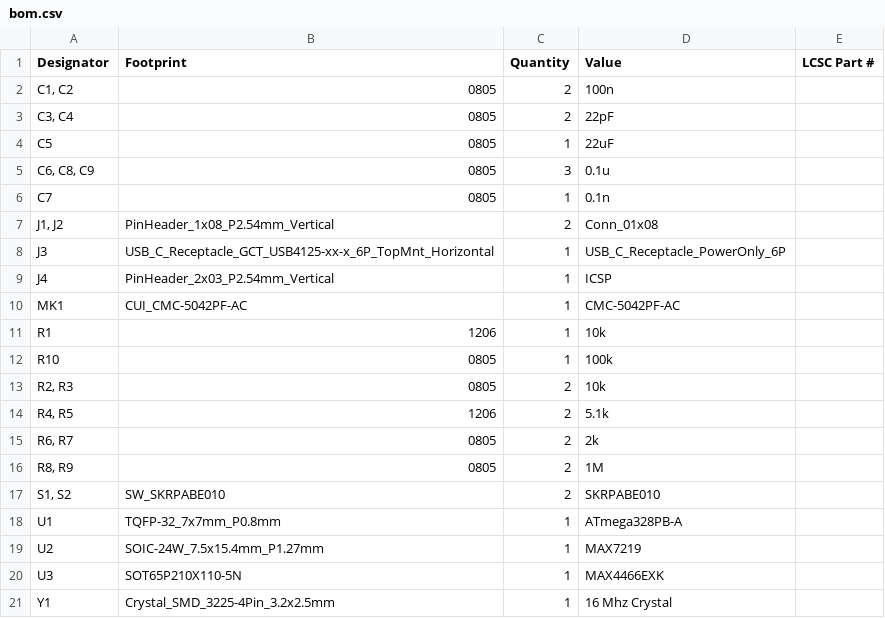
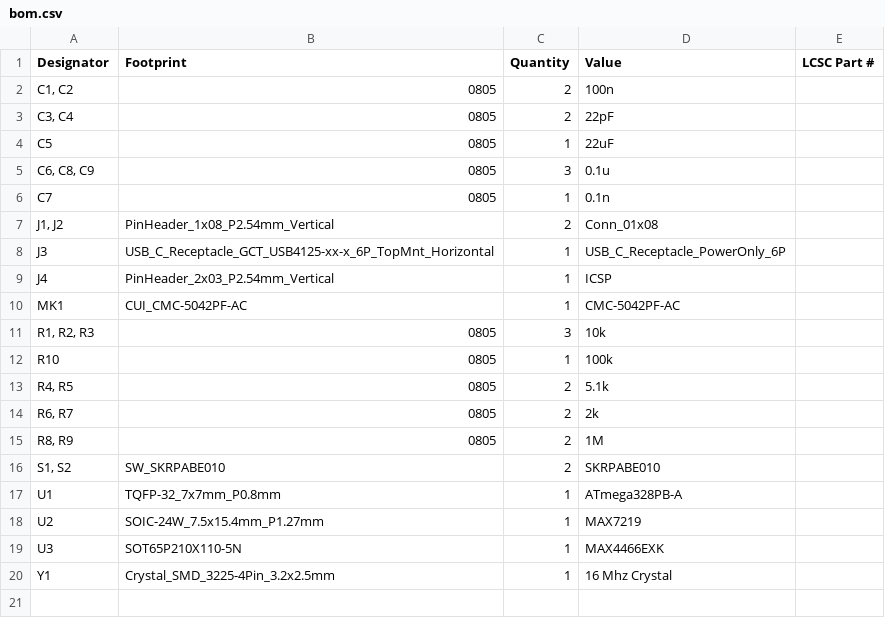
Before and after one commit to NicolasJao/MIST, a CSV file: MIST/production/bom.csv, drawn as a sheet.

```diff
--- a/MIST/production/bom.csv
+++ b/MIST/production/bom.csv
@@ -10,6 +10,5 @@ J4,PinHeader_2x03_P2.54mm_Vertical,1,ICSP,
 MK1,CUI_CMC-5042PF-AC,1,CMC-5042PF-AC,
-R1,1206,1,10k,
+"R1, R2, R3",0805,3,10k,
 R10,0805,1,100k,
-"R2, R3",0805,2,10k,
-"R4, R5",1206,2,5.1k,
+"R4, R5",0805,2,5.1k,
 "R6, R7",0805,2,2k,
```
Also changed, not shown: MIST/production/positions.csv, 21 other files.
